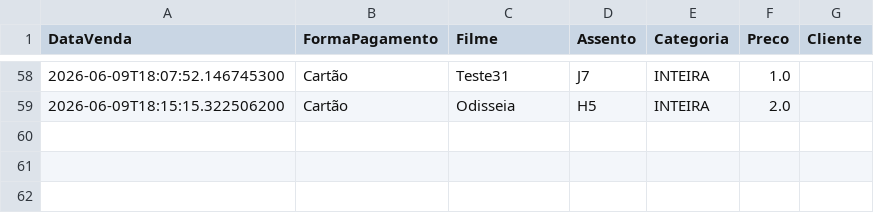
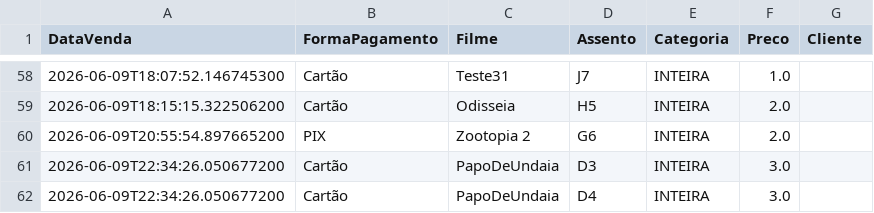
Before and after one commit to PauloVini2004/CineManage, a CSV file: cinemanagerfx/src/main/java/br/ufrpe/cine_rural/dados/arquivoscsv/vendas_ingresso.csv, drawn as a sheet; only a part is shown, gaps mark what is left out; the diff names each change by its address in the sheet, - before the commit and + after, or states it on an @@ line.

```diff
--- a/cinemanagerfx/src/main/java/br/ufrpe/cine_rural/dados/arquivoscsv/vendas_ingresso.csv
+++ b/cinemanagerfx/src/main/java/br/ufrpe/cine_rural/dados/arquivoscsv/vendas_ingresso.csv
+row 60: 2026-06-09T20:55:54.897665200 | PIX | Zootopia 2 | G6 | INTEIRA | 2.0
+row 61: 2026-06-09T22:34:26.050677200 | Cartão | PapoDeUndaia | D3 | INTEIRA | 3.0
+row 62: 2026-06-09T22:34:26.050677200 | Cartão | PapoDeUndaia | D4 | INTEIRA | 3.0
```
Also changed, not shown: 11 other files.
